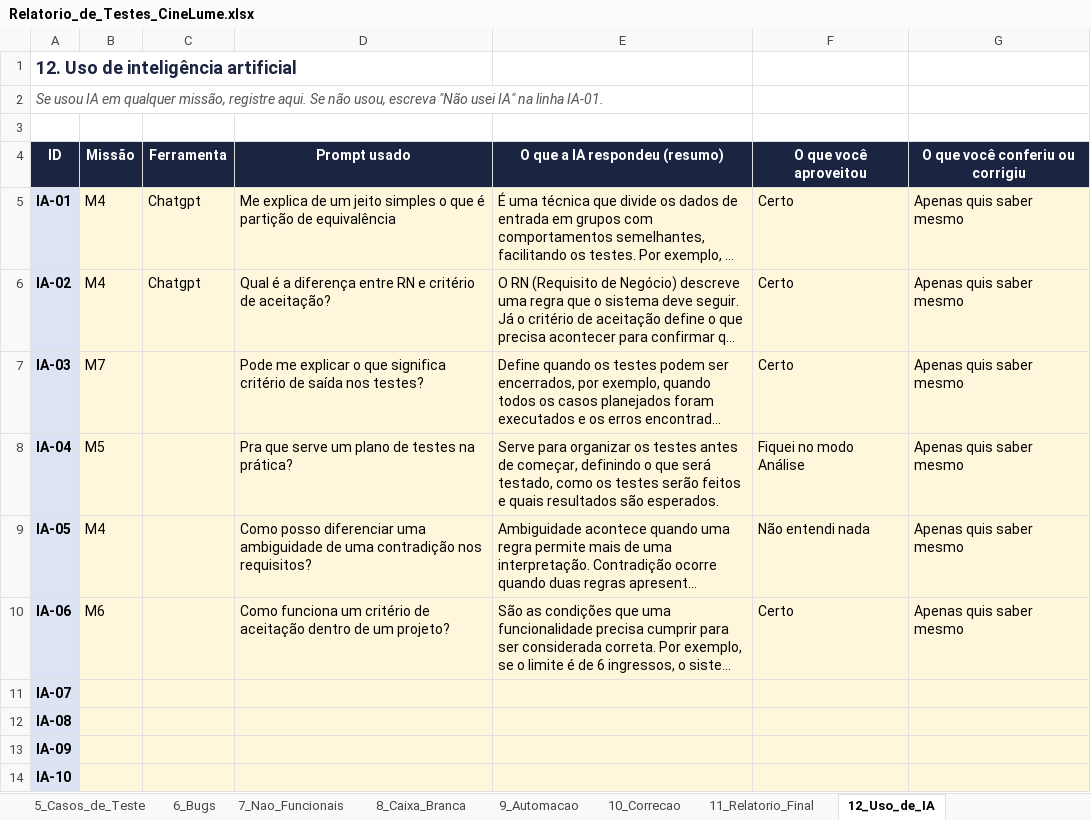
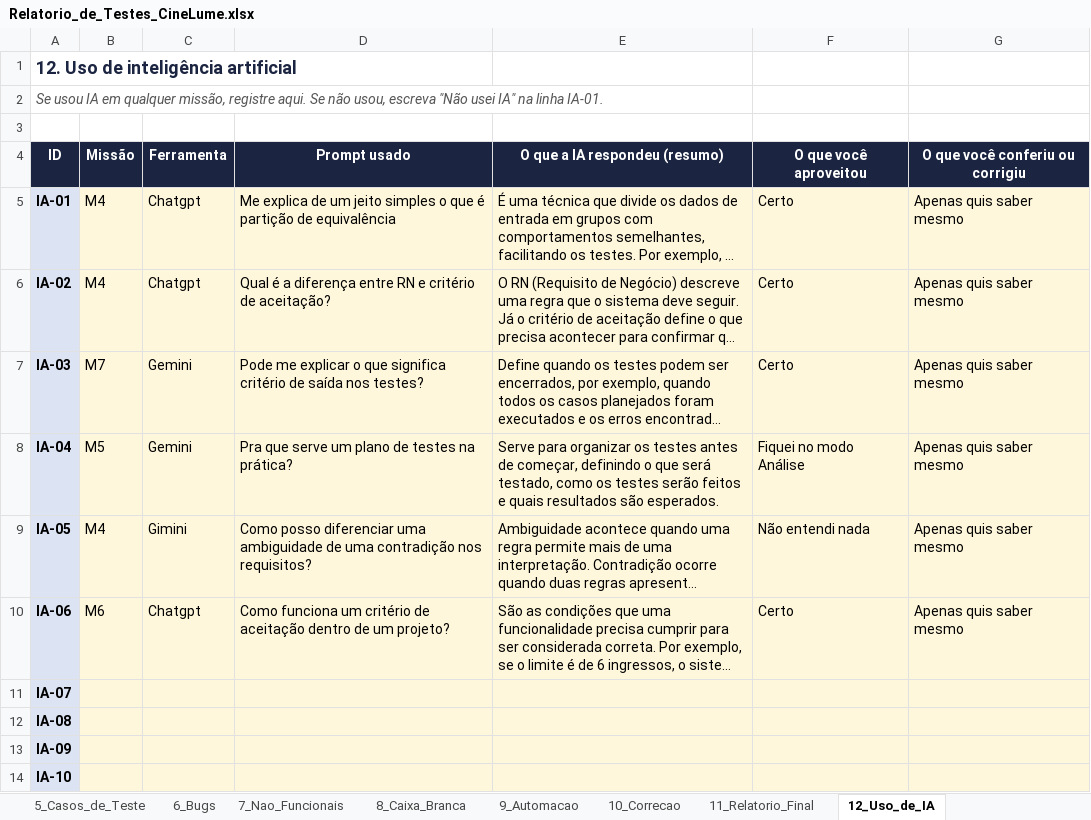
Before and after one commit to kauanvictor-dev/CineLune-qa-kauan, an Excel workbook: relatorio/Relatorio_de_Testes_CineLume.xlsx, sheet 12_Uso_de_IA, drawn as a sheet; long unchanged cells end in …; values as stored, in another font and other column widths than the file's, no borders; the diff names each change by its address in the sheet, - before the commit and + after, or states it on an @@ line.

```diff
--- a/relatorio/Relatorio_de_Testes_CineLume.xlsx (sheet 12_Uso_de_IA)
+++ b/relatorio/Relatorio_de_Testes_CineLume.xlsx (sheet 12_Uso_de_IA)
-C7:C8 (Ferramenta): (empty)
+C7:C8 (Ferramenta): Gemini
-C9 (Ferramenta): (empty)
+C9 (Ferramenta): Gimini
-C10 (Ferramenta): (empty)
+C10 (Ferramenta): Chatgpt
```
Also changed, not shown: sheet 5_Casos_de_Teste, sheet 7_Nao_Funcionais, sheet 11_Relatorio_Final, 1 other file.
